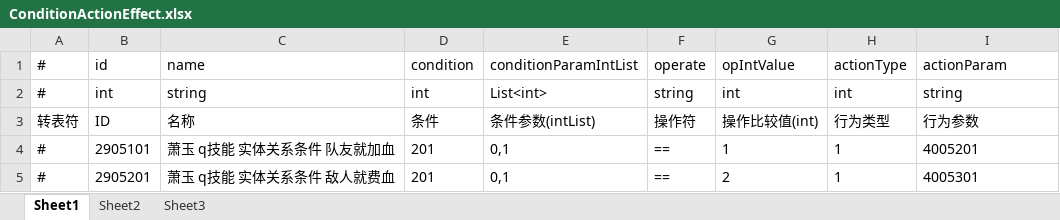
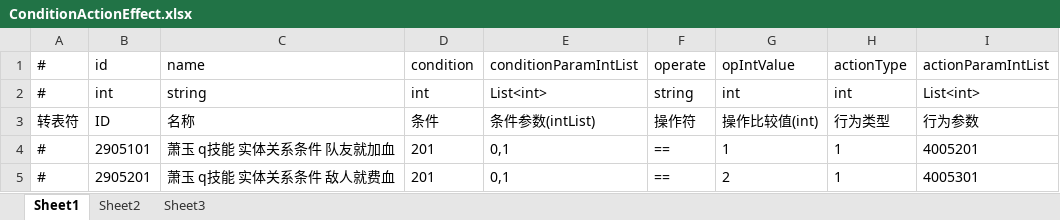
Before and after one commit to thanklzhang/001_GameFramework_Config, an Excel workbook: data_config/ConditionActionEffect.xlsx, sheet Sheet1, drawn as a sheet; values as stored, in another font and other column widths than the file's, no borders; the diff names each change by its address in the sheet, - before the commit and + after, or states it on an @@ line.

```diff
--- a/data_config/ConditionActionEffect.xlsx (sheet Sheet1)
+++ b/data_config/ConditionActionEffect.xlsx (sheet Sheet1)
-I1: actionParam
+I1: actionParamIntList
-I2: string
+I2: List<int>
```
Also changed, not shown: 1 other file.
